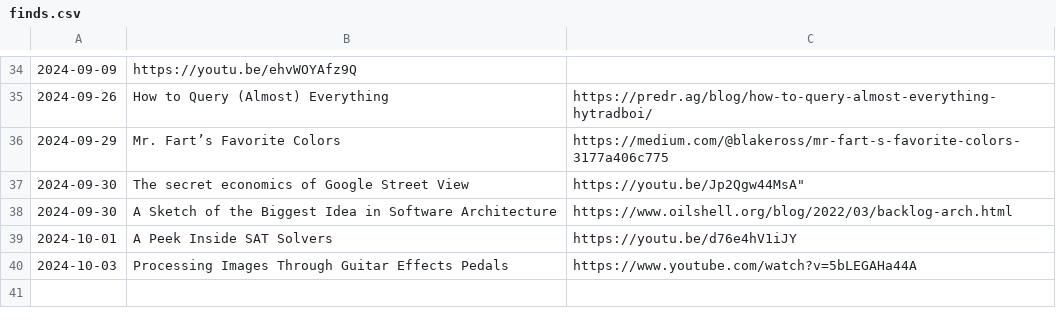
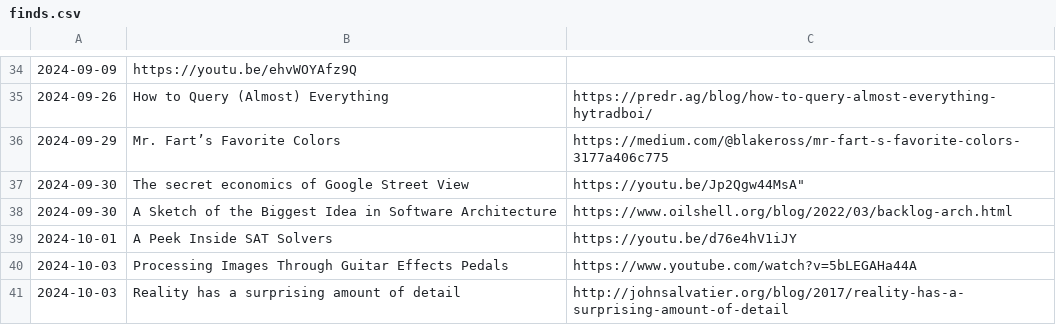
Before and after one commit to Cynosure-North/Website, a CSV file: content/finds/finds.csv, drawn as a sheet; only a part is shown, gaps mark what is left out; the diff names each change by its address in the sheet, - before the commit and + after, or states it on an @@ line.

Commit message:
new find: Reality has a surprising amount of detail

```diff
--- a/content/finds/finds.csv
+++ b/content/finds/finds.csv
+row 41: 2024-10-03 | Reality has a surprising amount of detail | http://johnsalvatier.org/blog/2017/reality-has-a-surprising-amount-of-detail
```
